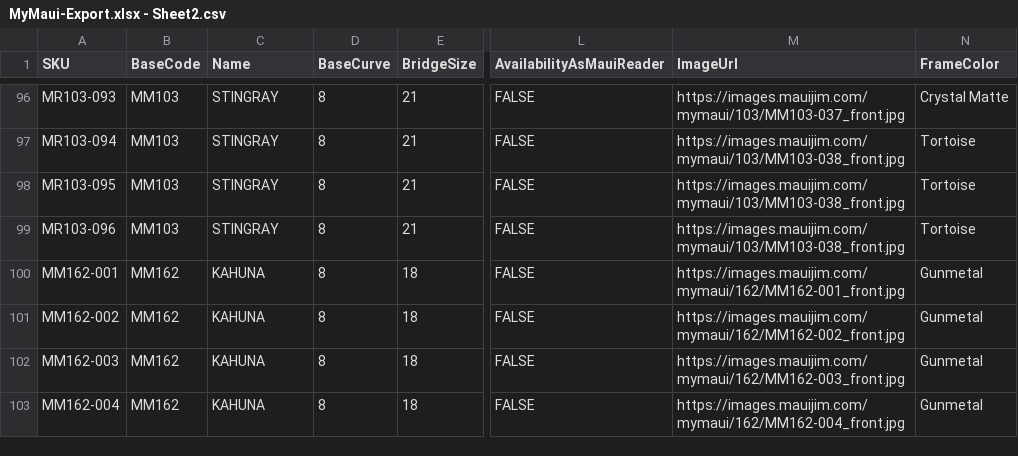
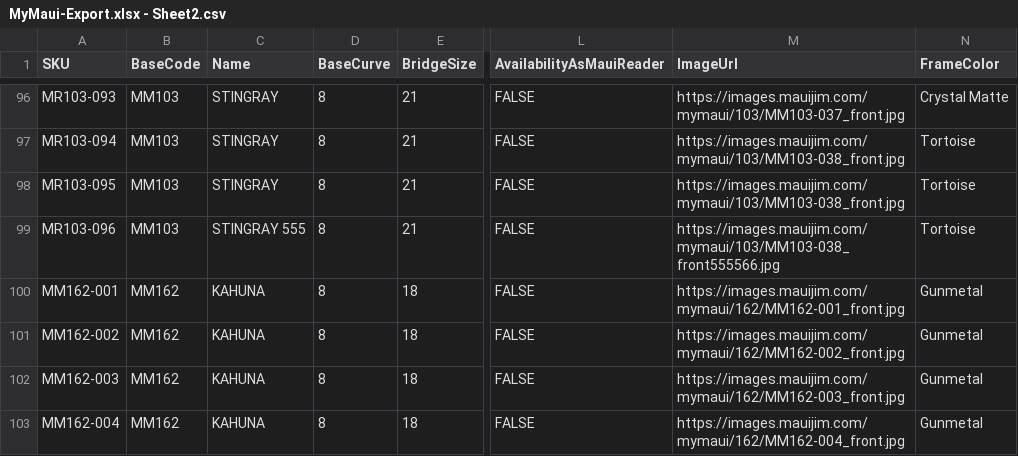
Before and after one commit to kenrazo/MyData, a CSV file: MyMaui-Export.xlsx - Sheet2.csv, drawn as a sheet; only a part is shown, gaps mark what is left out; the diff names each change by its address in the sheet, - before the commit and + after, or states it on an @@ line.

Commit message:
Update MyMaui-Export.xlsx - Sheet2.csv

```diff
--- a/MyMaui-Export.xlsx - Sheet2.csv
+++ b/MyMaui-Export.xlsx - Sheet2.csv
-C99 (Name): STINGRAY
+C99 (Name): STINGRAY 555
-M99 (ImageUrl): https://images.mauijim.com/mymaui/103/MM103-038_front.jpg
+M99 (ImageUrl): https://images.mauijim.com/mymaui/103/MM103-038_front555566.jpg
```
